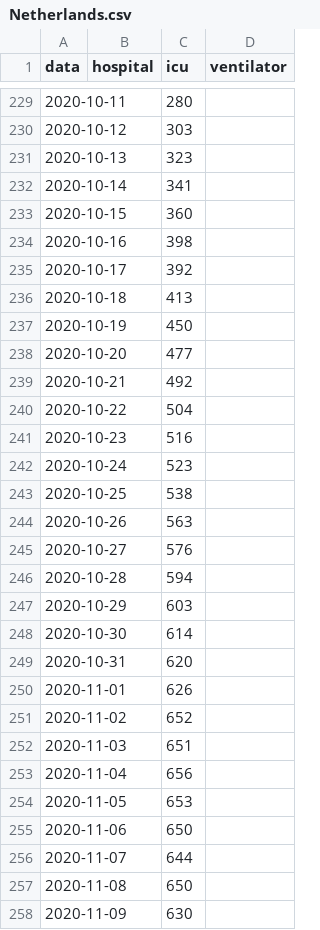
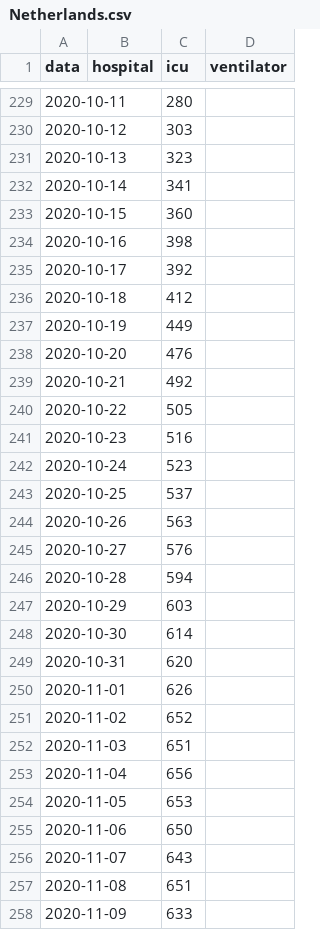
Before and after one commit to chilija92/covid-19-hospital-situation, a CSV file: Data/Netherlands.csv, drawn as a sheet; only a part is shown, gaps mark what is left out.

```diff
--- a/Data/Netherlands.csv
+++ b/Data/Netherlands.csv
@@ -235,10 +235,10 @@ data,hospital,icu,ventilator
 2020-10-17,,392,
-2020-10-18,,413,
-2020-10-19,,450,
-2020-10-20,,477,
+2020-10-18,,412,
+2020-10-19,,449,
+2020-10-20,,476,
 2020-10-21,,492,
-2020-10-22,,504,
+2020-10-22,,505,
 2020-10-23,,516,
 2020-10-24,,523,
-2020-10-25,,538,
+2020-10-25,,537,
 2020-10-26,,563,
@@ -255,4 +255,4 @@ data,hospital,icu,ventilator
 2020-11-06,,650,
-2020-11-07,,644,
-2020-11-08,,650,
-2020-11-09,,630,
+2020-11-07,,643,
+2020-11-08,,651,
+2020-11-09,,633,
```
Also changed, not shown: Data/Austria.csv, Data/Germany.csv, 2 other files.
